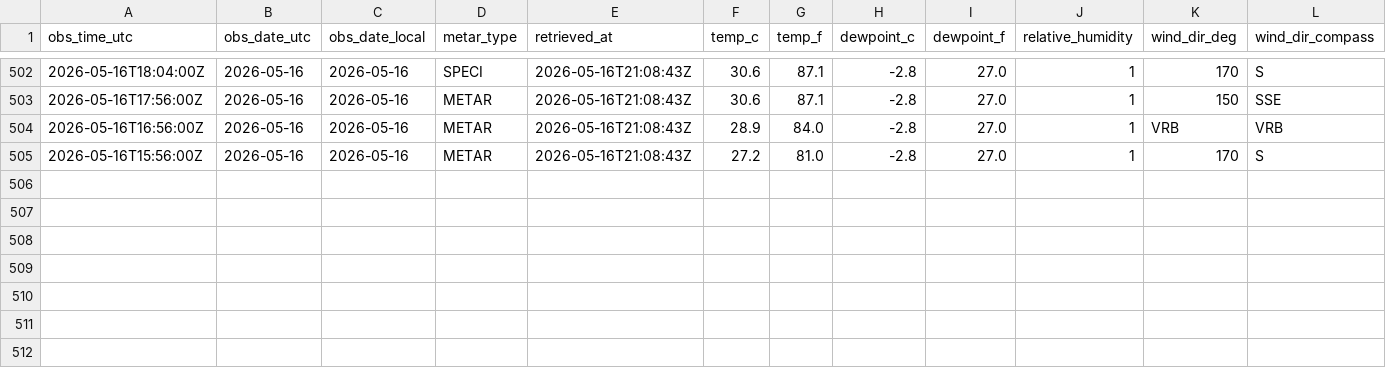
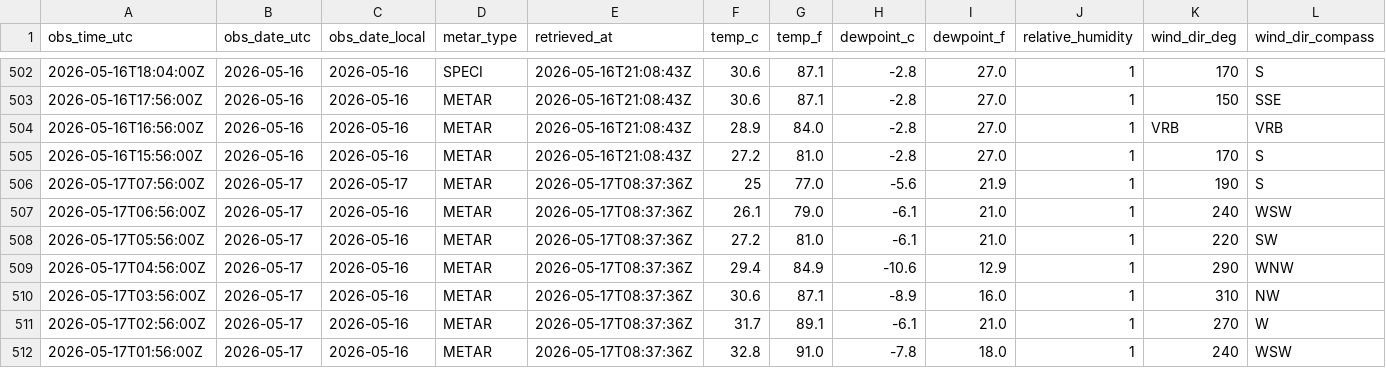
Before and after one commit to jjha911-a11y/nws-forecast-collector, a CSV file: data/observations_metar.csv, drawn as a sheet; only a part is shown, gaps mark what is left out; rows hold the shown columns only; the diff names each change by its address in the sheet, - before the commit and + after, or states it on an @@ line.

```diff
--- a/data/observations_metar.csv
+++ b/data/observations_metar.csv
+row 506: 2026-05-17T07:56:00Z | 2026-05-17 | 2026-05-17 | METAR | 2026-05-17T08:37:36Z | 25 | 77.0 | -5.6 | 21.9 | 1 | 190 | S
+row 507: 2026-05-17T06:56:00Z | 2026-05-17 | 2026-05-16 | METAR | 2026-05-17T08:37:36Z | 26.1 | 79.0 | -6.1 | 21.0 | 1 | 240 | WSW
+row 508: 2026-05-17T05:56:00Z | 2026-05-17 | 2026-05-16 | METAR | 2026-05-17T08:37:36Z | 27.2 | 81.0 | -6.1 | 21.0 | 1 | 220 | SW
+row 509: 2026-05-17T04:56:00Z | 2026-05-17 | 2026-05-16 | METAR | 2026-05-17T08:37:36Z | 29.4 | 84.9 | -10.6 | 12.9 | 1 | 290 | WNW
+row 510: 2026-05-17T03:56:00Z | 2026-05-17 | 2026-05-16 | METAR | 2026-05-17T08:37:36Z | 30.6 | 87.1 | -8.9 | 16.0 | 1 | 310 | NW
+row 511: 2026-05-17T02:56:00Z | 2026-05-17 | 2026-05-16 | METAR | 2026-05-17T08:37:36Z | 31.7 | 89.1 | -6.1 | 21.0 | 1 | 270 | W
+row 512: 2026-05-17T01:56:00Z | 2026-05-17 | 2026-05-16 | METAR | 2026-05-17T08:37:36Z | 32.8 | 91.0 | -7.8 | 18.0 | 1 | 240 | WSW
```
